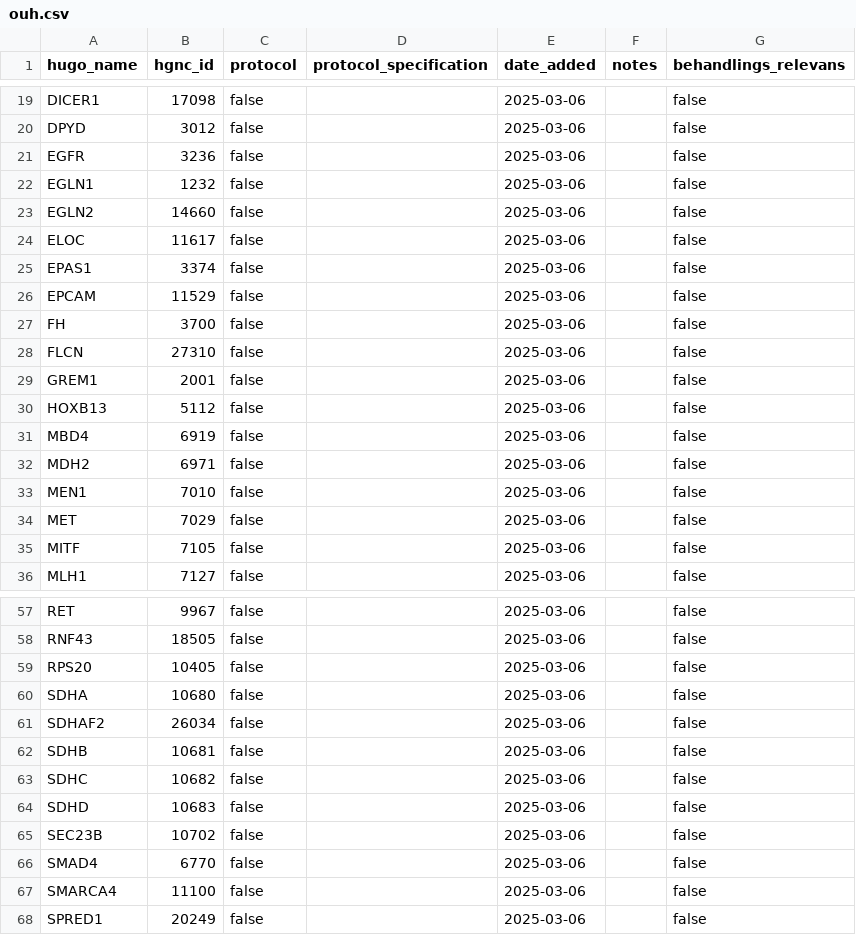
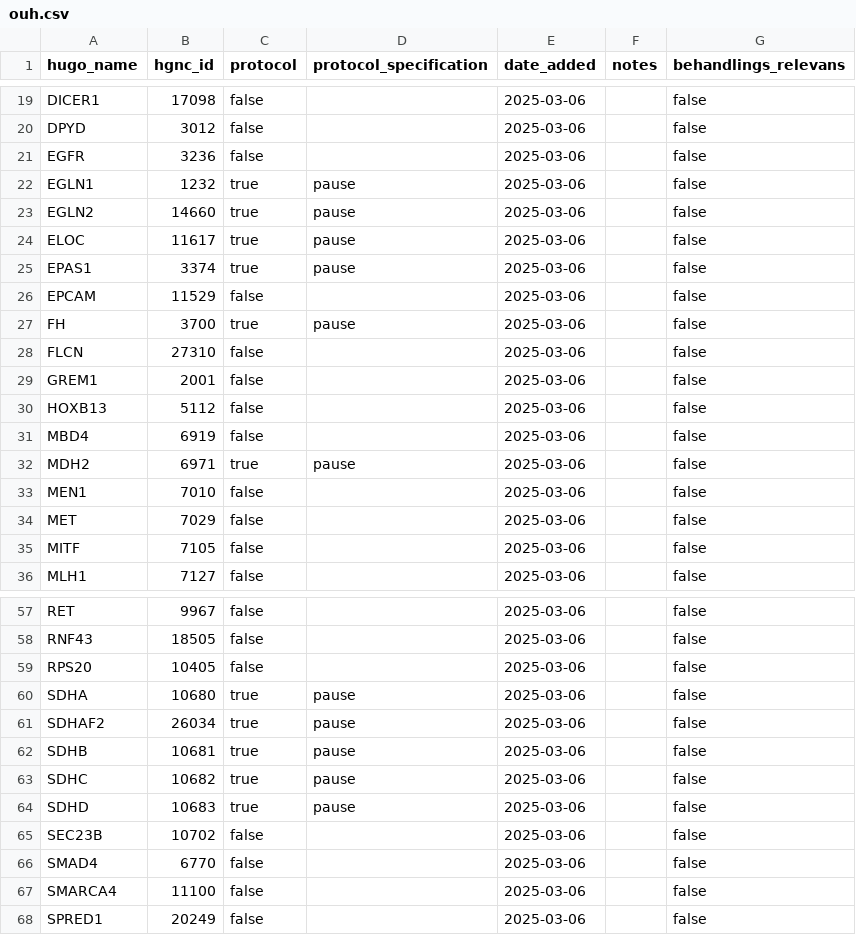
Before and after one commit to DCCC-NOVA/genlister, a CSV file: germline/ouh/ouh.csv, drawn as a sheet; only a part is shown, gaps mark what is left out; the diff covers the shown part only.

Commit message:
Update ouh.csv

```diff
--- a/germline/ouh/ouh.csv
+++ b/germline/ouh/ouh.csv
@@ -21,8 +21,8 @@ DPYD,3012,false,,2025-03-06,,false
 EGFR,3236,false,,2025-03-06,,false
-EGLN1,1232,false,,2025-03-06,,false
-EGLN2,14660,false,,2025-03-06,,false
-ELOC,11617,false,,2025-03-06,,false
-EPAS1,3374,false,,2025-03-06,,false
+EGLN1,1232,true,pause,2025-03-06,,false
+EGLN2,14660,true,pause,2025-03-06,,false
+ELOC,11617,true,pause,2025-03-06,,false
+EPAS1,3374,true,pause,2025-03-06,,false
 EPCAM,11529,false,,2025-03-06,,false
-FH,3700,false,,2025-03-06,,false
+FH,3700,true,pause,2025-03-06,,false
 FLCN,27310,false,,2025-03-06,,false
@@ -31,3 +31,3 @@ HOXB13,5112,false,,2025-03-06,,false
 MBD4,6919,false,,2025-03-06,,false
-MDH2,6971,false,,2025-03-06,,false
+MDH2,6971,true,pause,2025-03-06,,false
 MEN1,7010,false,,2025-03-06,,false
@@ -59,7 +59,7 @@ RNF43,18505,false,,2025-03-06,,false
 RPS20,10405,false,,2025-03-06,,false
-SDHA,10680,false,,2025-03-06,,false
-SDHAF2,26034,false,,2025-03-06,,false
-SDHB,10681,false,,2025-03-06,,false
-SDHC,10682,false,,2025-03-06,,false
-SDHD,10683,false,,2025-03-06,,false
+SDHA,10680,true,pause,2025-03-06,,false
+SDHAF2,26034,true,pause,2025-03-06,,false
+SDHB,10681,true,pause,2025-03-06,,false
+SDHC,10682,true,pause,2025-03-06,,false
+SDHD,10683,true,pause,2025-03-06,,false
 SEC23B,10702,false,,2025-03-06,,false
```
Also changed, not shown: 8 edited cells elsewhere in this file.
